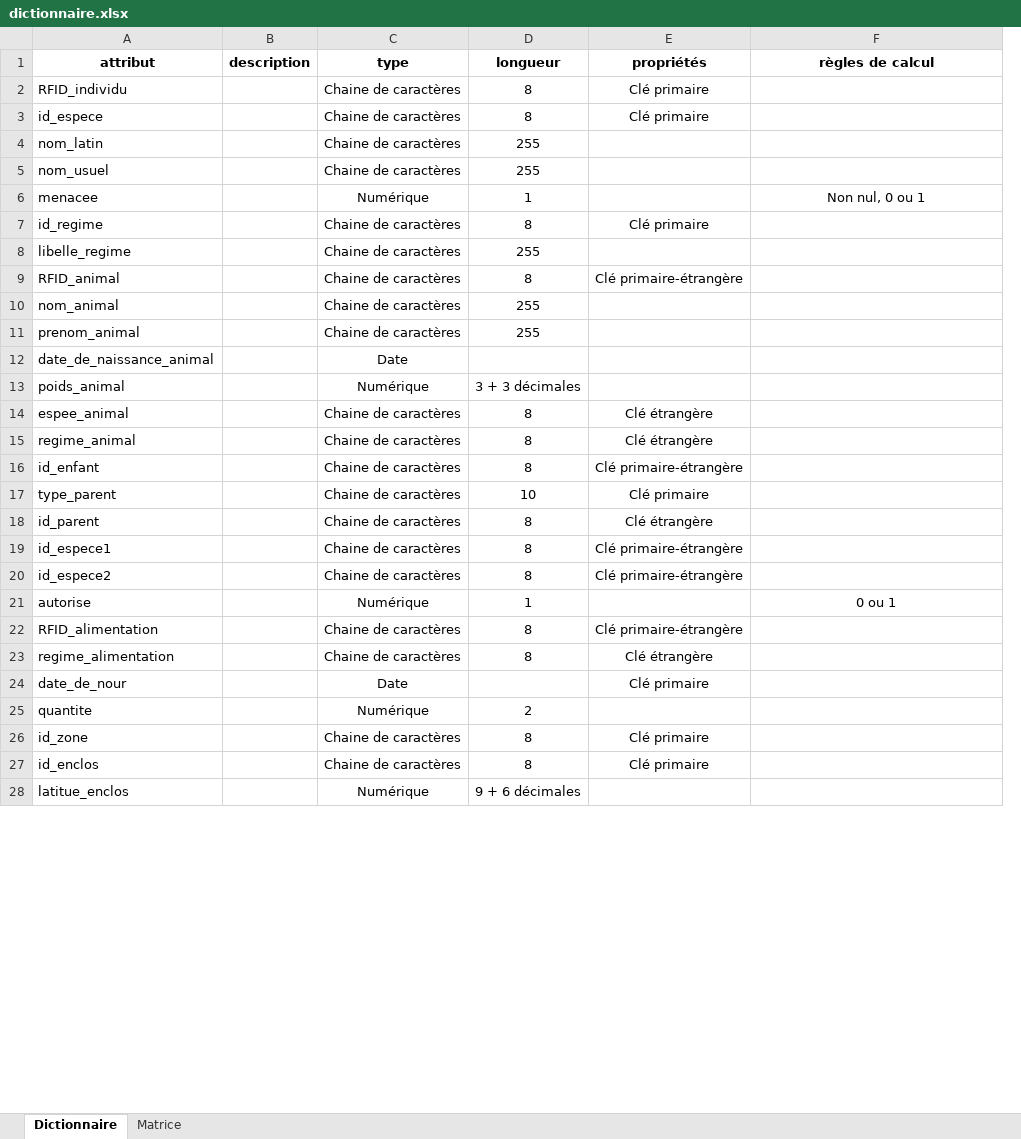
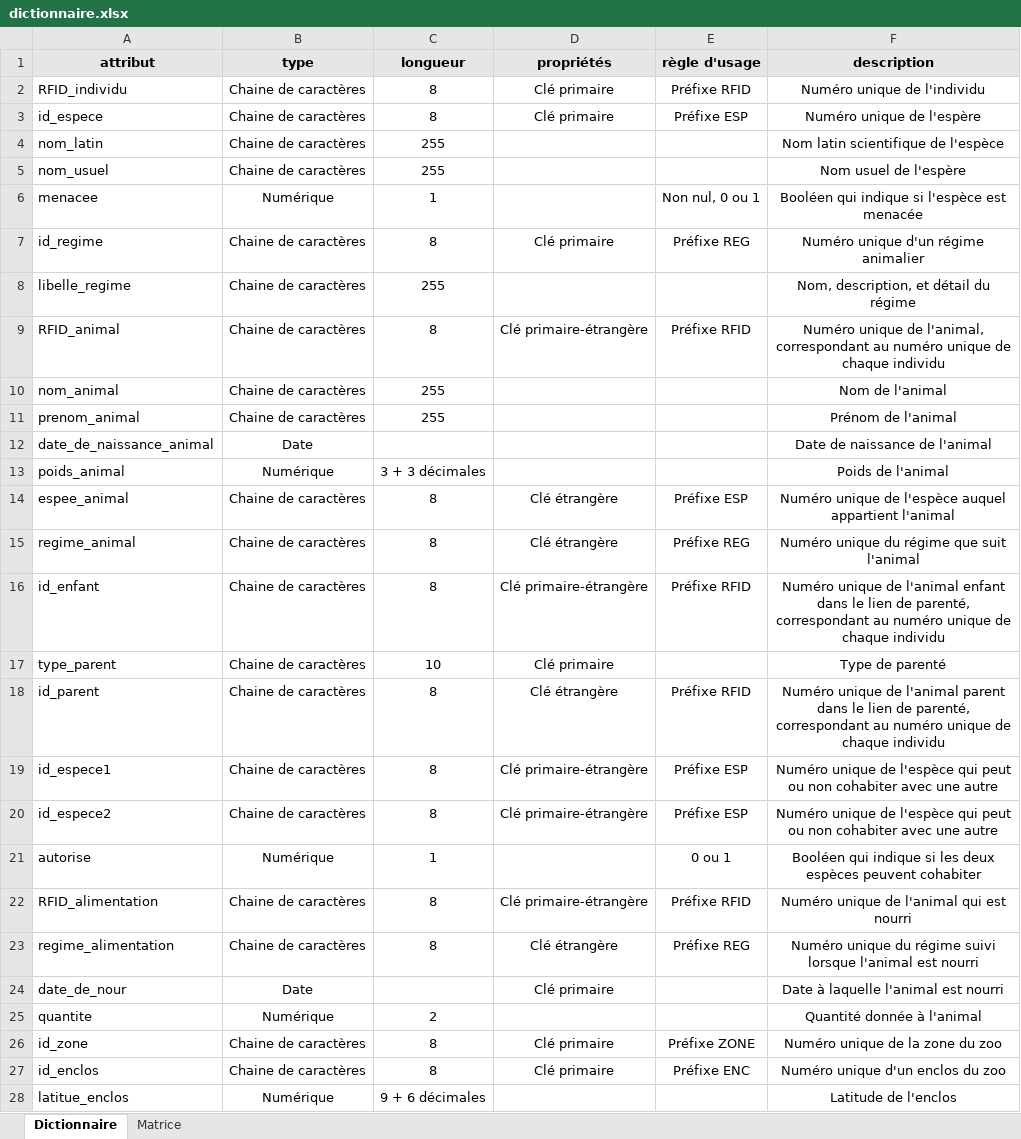
Before and after one commit to Neptune-dev/SAE_bd_web, an Excel workbook: MCD/dictionnaire.xlsx, sheet Dictionnaire, drawn as a sheet; only a part is shown; values as stored, in another font and other column widths than the file's, no borders; removed rows and columns are numbered as before the commit, all else as after; the diff covers the shown part only; the diff names each change by its address in the sheet, - before the commit and + after, or states it on an @@ line.

```diff
--- a/MCD/dictionnaire.xlsx (sheet Dictionnaire)
+++ b/MCD/dictionnaire.xlsx (sheet Dictionnaire)
-column B (description), empty
+column E (règle d'usage), rows 2-27: Préfixe RFID | Préfixe ESP |  |  | Non nul, 0 ou 1 | Préfixe REG |  | Préfixe RFID |  |  |  |  | Préfixe ESP | Préfixe REG | Préfixe RFID |  | Préfixe RFID | Préfixe ESP | Préfixe ESP | 0 ou 1 | Préfixe RFID | Préfixe REG |  |  | Préfixe ZONE | Préfixe ENC
-A1 fill: none
+A1 fill: #E7E6E6
-B1:D1 fill: none
+B1:D1 fill: #E7E6E6
-F1: règles de calcul
+F1: description
-F1 fill: none
+F1 fill: #E7E6E6
-F2 (description): (empty)
+F2 (description): Numéro unique de l'individu
-F3 (description): (empty)
+F3 (description): Numéro unique de l'espère
-F4 (description): (empty)
+F4 (description): Nom latin scientifique de l'espèce
-F5 (description): (empty)
+F5 (description): Nom usuel de l'espère
-F6 (description): Non nul, 0 ou 1
+F6 (description): Booléen qui indique si l'espèce est menacée
-F7 (description): (empty)
+F7 (description): Numéro unique d'un régime animalier
-F8 (description): (empty)
+F8 (description): Nom, description, et détail du régime
-F9 (description): (empty)
+F9 (description): Numéro unique de l'animal, correspondant au numéro unique de chaque individu
-F10 (description): (empty)
+F10 (description): Nom de l'animal
-F11 (description): (empty)
+F11 (description): Prénom de l'animal
-F12 (description): (empty)
+F12 (description): Date de naissance de l'animal
-F13 (description): (empty)
+F13 (description): Poids de l'animal
-F14 (description): (empty)
+F14 (description): Numéro unique de l'espèce auquel appartient l'animal
-F15 (description): (empty)
+F15 (description): Numéro unique du régime que suit l'animal
-F16 (description): (empty)
+F16 (description): Numéro unique de l'animal enfant dans le lien de parenté, correspondant au numéro unique de chaque individu
-F17 (description): (empty)
+F17 (description): Type de parenté
-F18 (description): (empty)
+F18 (description): Numéro unique de l'animal parent dans le lien de parenté, correspondant au numéro unique de chaque individu
-F19:F20 (description): (empty)
+F19:F20 (description): Numéro unique de l'espèce qui peut ou non cohabiter avec une autre
-F21 (description): 0 ou 1
+F21 (description): Booléen qui indique si les deux espèces peuvent cohabiter
-F22 (description): (empty)
+F22 (description): Numéro unique de l'animal qui est nourri
-F23 (description): (empty)
+F23 (description): Numéro unique du régime suivi lorsque l'animal est nourri
-F24 (description): (empty)
+F24 (description): Date à laquelle l'animal est nourri
-F25 (description): (empty)
+F25 (description): Quantité donnée à l'animal
-F26 (description): (empty)
+F26 (description): Numéro unique de la zone du zoo
-F27 (description): (empty)
+F27 (description): Numéro unique d'un enclos du zoo
-F28 (description): (empty)
+F28 (description): Latitude de l'enclos
```
Also changed, not shown: 63 edited cells elsewhere in this sheet, 4 other files.
